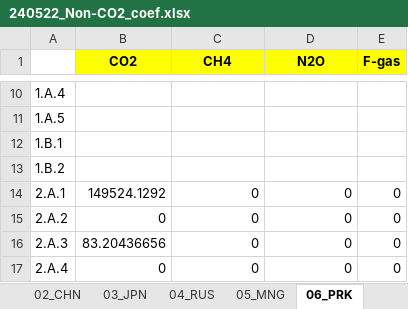
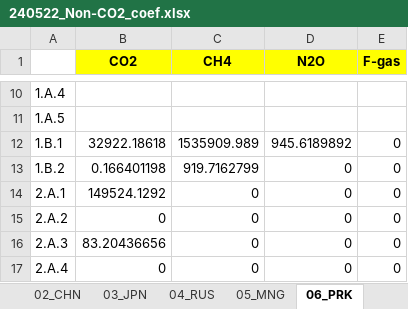
Before and after one commit to kimjintae9011/GUIDE_GLOBAL_CGE, an Excel workbook: 2.RD_CGE/Input_WEB/240522_Non-CO2_coef.xlsx, sheet 06_PRK, drawn as a sheet; only a part is shown, gaps mark what is left out; values as stored, in another font and other column widths than the file's, no borders; the diff names each change by its address in the sheet, - before the commit and + after, or states it on an @@ line.

```diff
--- a/2.RD_CGE/Input_WEB/240522_Non-CO2_coef.xlsx (sheet 06_PRK)
+++ b/2.RD_CGE/Input_WEB/240522_Non-CO2_coef.xlsx (sheet 06_PRK)
-B12 (CO2): (empty)
+B12 (CO2): 32922.18618
-C12 (CH4): (empty)
+C12 (CH4): 1535909.989
-D12 (N2O): (empty)
+D12 (N2O): 945.6189892
-E12:E13 (F-gas): (empty)
+E12:E13 (F-gas): 0
-B13 (CO2): (empty)
+B13 (CO2): 0.166401198
-C13 (CH4): (empty)
+C13 (CH4): 919.7162799
-D13 (N2O): (empty)
+D13 (N2O): 0
```
Also changed, not shown: sheet 05_MNG, sheet 04_RUS, sheet 03_JPN, sheet 01_KOR, sheet 02_CHN, 2.RD_CGE/Input_w-t/Projection.xlsx, 32 other files.
